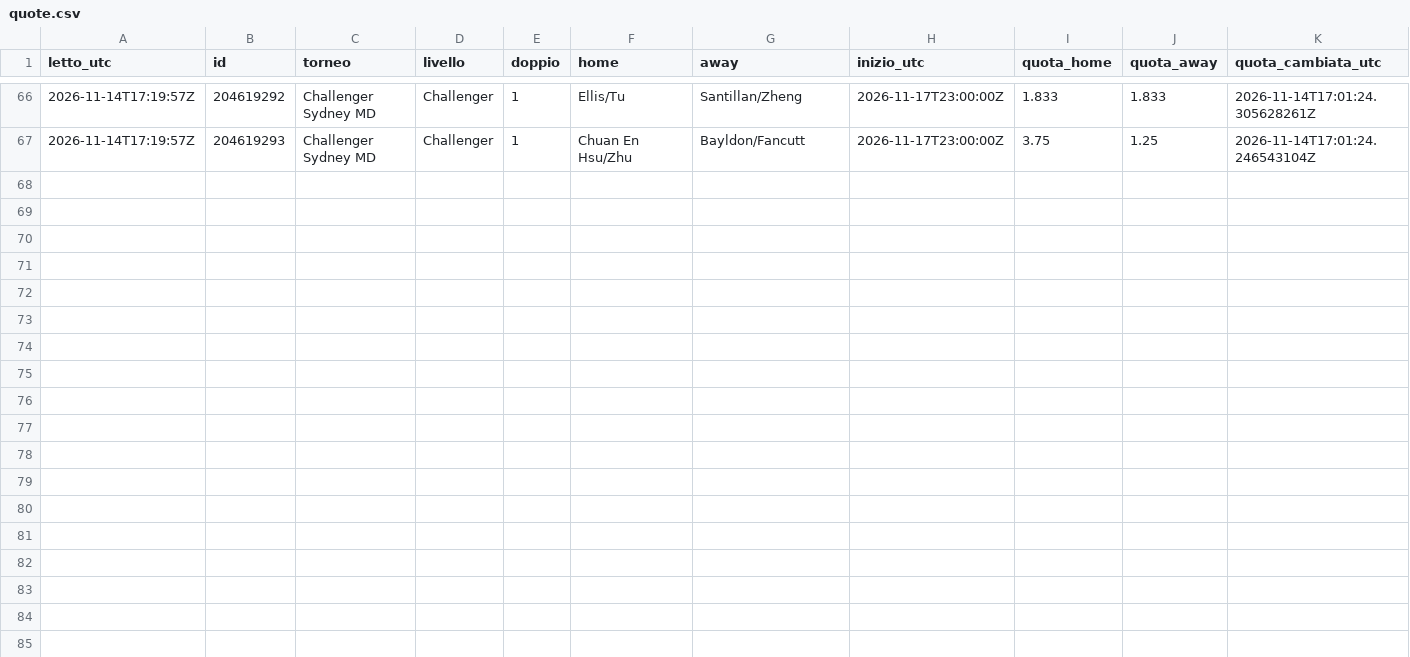
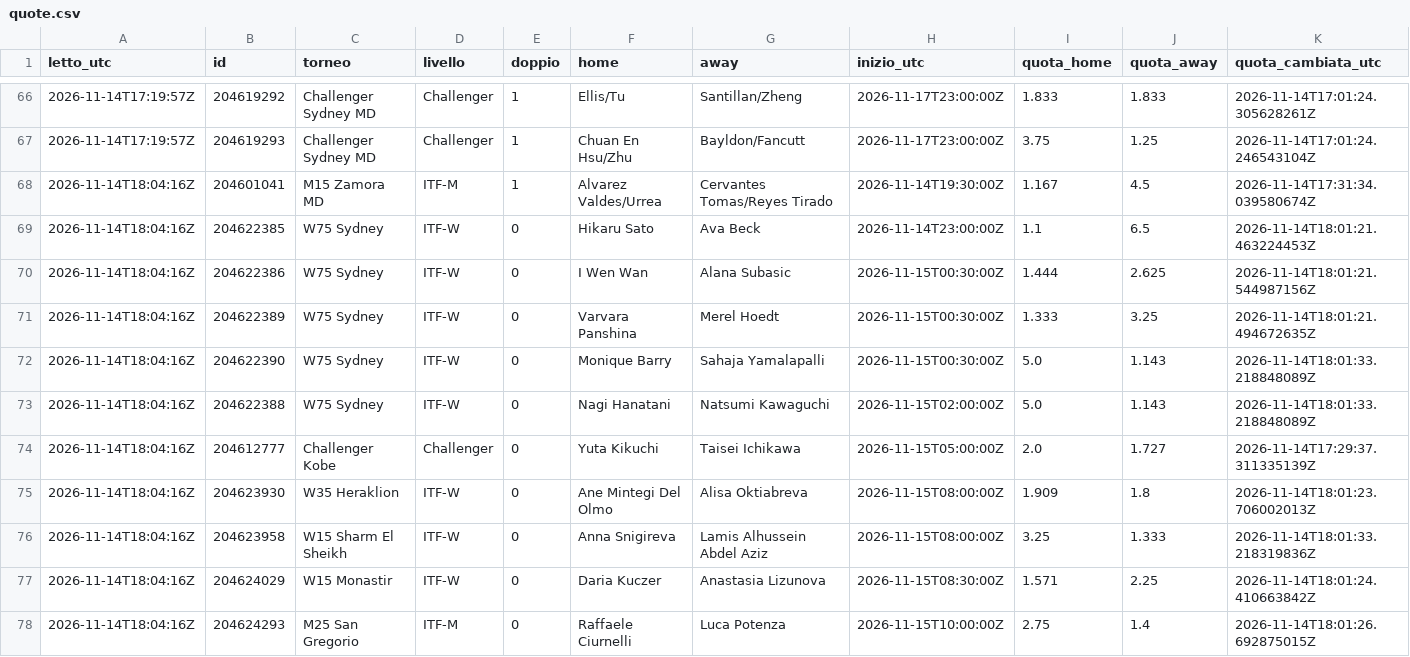
Before and after one commit to Mirko1927/tennis-raccolta, a CSV file: data/quote.csv, drawn as a sheet; only a part is shown, gaps mark what is left out.

Commit message:
quote 2026-11-14T18:04Z

```diff
--- a/data/quote.csv
+++ b/data/quote.csv
@@ -67 +67,12 @@ letto_utc,id,torneo,livello,doppio,home,away,inizio_utc,quota_home,quota_away,qu
 2026-11-14T17:19:57Z,204619293,Challenger Sydney MD,Challenger,1,Chuan En Hsu/Zhu,Bayldon/Fancutt,2026-11-17T23:00:00Z,3.75,1.25,2026-11-14T17:01:24.246543104Z
+2026-11-14T18:04:16Z,204601041,M15 Zamora MD,ITF-M,1,Alvarez Valdes/Urrea,Cervantes Tomas/Reyes Tirado,2026-11-14T19:30:00Z,1.167,4.5,2026-11-14T17:31:34.039580674Z
+2026-11-14T18:04:16Z,204622385,W75 Sydney,ITF-W,0,Hikaru Sato,Ava Beck,2026-11-14T23:00:00Z,1.1,6.5,2026-11-14T18:01:21.463224453Z
+2026-11-14T18:04:16Z,204622386,W75 Sydney,ITF-W,0,I Wen Wan,Alana Subasic,2026-11-15T00:30:00Z,1.444,2.625,2026-11-14T18:01:21.544987156Z
+2026-11-14T18:04:16Z,204622389,W75 Sydney,ITF-W,0,Varvara Panshina,Merel Hoedt,2026-11-15T00:30:00Z,1.333,3.25,2026-11-14T18:01:21.494672635Z
+2026-11-14T18:04:16Z,204622390,W75 Sydney,ITF-W,0,Monique Barry,Sahaja Yamalapalli,2026-11-15T00:30:00Z,5.0,1.143,2026-11-14T18:01:33.218848089Z
+2026-11-14T18:04:16Z,204622388,W75 Sydney,ITF-W,0,Nagi Hanatani,Natsumi Kawaguchi,2026-11-15T02:00:00Z,5.0,1.143,2026-11-14T18:01:33.218848089Z
+2026-11-14T18:04:16Z,204612777,Challenger Kobe,Challenger,0,Yuta Kikuchi,Taisei Ichikawa,2026-11-15T05:00:00Z,2.0,1.727,2026-11-14T17:29:37.311335139Z
+2026-11-14T18:04:16Z,204623930,W35 Heraklion,ITF-W,0,Ane Mintegi Del Olmo,Alisa Oktiabreva,2026-11-15T08:00:00Z,1.909,1.8,2026-11-14T18:01:23.706002013Z
+2026-11-14T18:04:16Z,204623958,W15 Sharm El Sheikh,ITF-W,0,Anna Snigireva,Lamis Alhussein Abdel Aziz,2026-11-15T08:00:00Z,3.25,1.333,2026-11-14T18:01:33.218319836Z
+2026-11-14T18:04:16Z,204624029,W15 Monastir,ITF-W,0,Daria Kuczer,Anastasia Lizunova,2026-11-15T08:30:00Z,1.571,2.25,2026-11-14T18:01:24.410663842Z
+2026-11-14T18:04:16Z,204624293,M25 San Gregorio,ITF-M,0,Raffaele Ciurnelli,Luca Potenza,2026-11-15T10:00:00Z,2.75,1.4,2026-11-14T18:01:26.692875015Z
```
Also changed, not shown: data/punteggi.csv, 1 other file.
